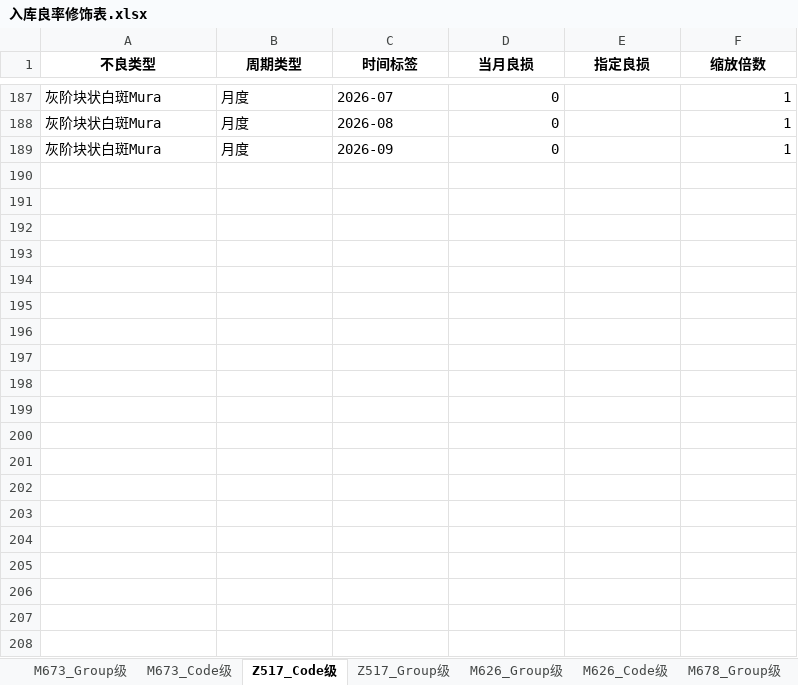
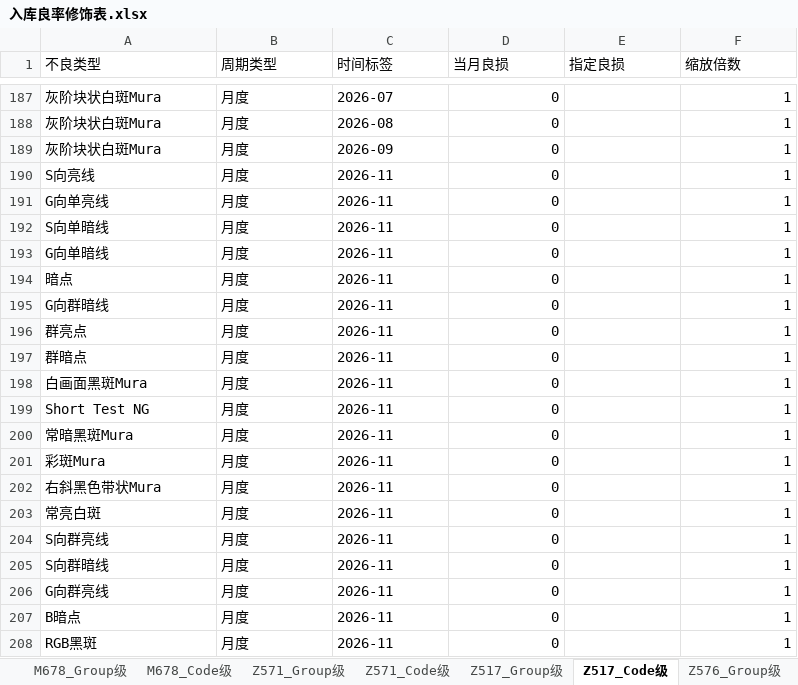
Before and after one commit to wzygio/vivo-project, an Excel workbook: resources/yield_domain/mwd_trend/入库良率修饰表.xlsx, sheet Z517_Code级, drawn as a sheet; only a part is shown, gaps mark what is left out; values as stored, in another font and other column widths than the file's, no borders; the diff covers the shown part only; the diff names each change by its address in the sheet, - before the commit and + after, or states it on an @@ line.

```diff
--- a/resources/yield_domain/mwd_trend/入库良率修饰表.xlsx (sheet Z517_Code级)
+++ b/resources/yield_domain/mwd_trend/入库良率修饰表.xlsx (sheet Z517_Code级)
@@ sheet tab order changed: M678_Group级 | M678_Code级 | Z571_Group级 | Z571_Code级 | Z517_Group级 | Z517_Code级 | Z576_Group级 @@
@@ A1:F1 bold: on → off, alignment: center → left @@
+row 190: S向亮线 | 月度 | 2026-11 | 0 |  | 1
+row 191: G向单亮线 | 月度 | 2026-11 | 0 |  | 1
+row 192: S向单暗线 | 月度 | 2026-11 | 0 |  | 1
+row 193: G向单暗线 | 月度 | 2026-11 | 0 |  | 1
+row 194: 暗点 | 月度 | 2026-11 | 0 |  | 1
+row 195: G向群暗线 | 月度 | 2026-11 | 0 |  | 1
+row 196: 群亮点 | 月度 | 2026-11 | 0 |  | 1
+row 197: 群暗点 | 月度 | 2026-11 | 0 |  | 1
+row 198: 白画面黑斑Mura | 月度 | 2026-11 | 0 |  | 1
+row 199: Short Test NG | 月度 | 2026-11 | 0 |  | 1
+row 200: 常暗黑斑Mura | 月度 | 2026-11 | 0 |  | 1
+row 201: 彩斑Mura | 月度 | 2026-11 | 0 |  | 1
+row 202: 右斜黑色带状Mura | 月度 | 2026-11 | 0 |  | 1
+row 203: 常亮白斑 | 月度 | 2026-11 | 0 |  | 1
+row 204: S向群亮线 | 月度 | 2026-11 | 0 |  | 1
+row 205: S向群暗线 | 月度 | 2026-11 | 0 |  | 1
+row 206: G向群亮线 | 月度 | 2026-11 | 0 |  | 1
+row 207: B暗点 | 月度 | 2026-11 | 0 |  | 1
+row 208: RGB黑斑 | 月度 | 2026-11 | 0 |  | 1
```
Also changed, not shown: 28 added rows elsewhere in this sheet, sheet Z576_Code级, sheet M626_Code级, sheet Z571_Code级, sheet M678_Code级, sheet Z517_Group级, sheet M626_Group级, 5 more sheets, resources/indicator_domain/ijp/ijp_alerts.xlsx, resources/yield_domain/mwd_trend/yield_trend_alert_results.xlsx, 5 other files.
